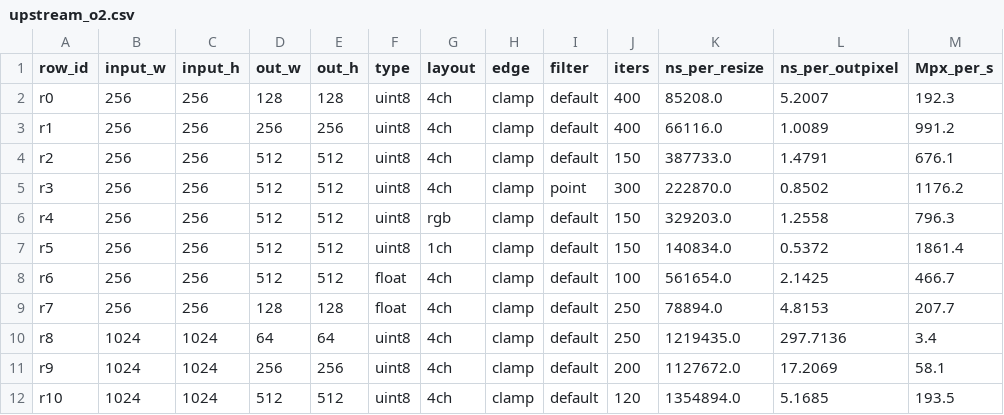
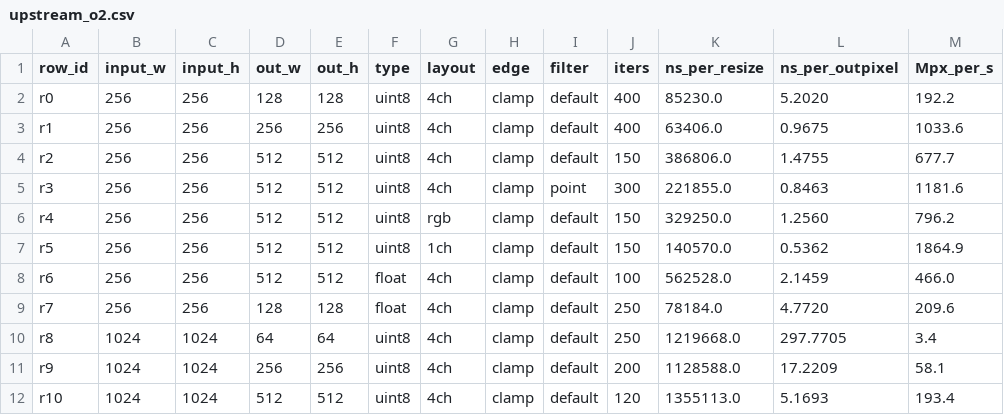
Before and after one commit to aplghl/stb-image-resize-opt, a CSV file: results/upstream_o2.csv, drawn as a sheet; only a part is shown; the diff covers the shown part only.

Commit message:
results: regenerate with held-out PGO; trim corpus; docs
- summary.csv/fork.csv: dispatched library with held-out PGO (+36-38%)
- consumer.csv: sRGB RGBA downstream 1.23x (held-out PGO)
- corpus trimmed to the three images the resize harness uses
- README/results/README updated

```diff
--- a/results/upstream_o2.csv
+++ b/results/upstream_o2.csv
@@ -1,12 +1,12 @@
 row_id,input_w,input_h,out_w,out_h,type,layout,edge,filter,iters,ns_per_resize,ns_per_outpixel,Mpx_per_s
-r0,256,256,128,128,uint8,4ch,clamp,default,400,85208.0,5.2007,192.3
-r1,256,256,256,256,uint8,4ch,clamp,default,400,66116.0,1.0089,991.2
-r2,256,256,512,512,uint8,4ch,clamp,default,150,387733.0,1.4791,676.1
-r3,256,256,512,512,uint8,4ch,clamp,point,300,222870.0,0.8502,1176.2
-r4,256,256,512,512,uint8,rgb,clamp,default,150,329203.0,1.2558,796.3
-r5,256,256,512,512,uint8,1ch,clamp,default,150,140834.0,0.5372,1861.4
-r6,256,256,512,512,float,4ch,clamp,default,100,561654.0,2.1425,466.7
-r7,256,256,128,128,float,4ch,clamp,default,250,78894.0,4.8153,207.7
-r8,1024,1024,64,64,uint8,4ch,clamp,default,250,1219435.0,297.7136,3.4
-r9,1024,1024,256,256,uint8,4ch,clamp,default,200,1127672.0,17.2069,58.1
-r10,1024,1024,512,512,uint8,4ch,clamp,default,120,1354894.0,5.1685,193.5
+r0,256,256,128,128,uint8,4ch,clamp,default,400,85230.0,5.2020,192.2
+r1,256,256,256,256,uint8,4ch,clamp,default,400,63406.0,0.9675,1033.6
+r2,256,256,512,512,uint8,4ch,clamp,default,150,386806.0,1.4755,677.7
+r3,256,256,512,512,uint8,4ch,clamp,point,300,221855.0,0.8463,1181.6
+r4,256,256,512,512,uint8,rgb,clamp,default,150,329250.0,1.2560,796.2
+r5,256,256,512,512,uint8,1ch,clamp,default,150,140570.0,0.5362,1864.9
+r6,256,256,512,512,float,4ch,clamp,default,100,562528.0,2.1459,466.0
+r7,256,256,128,128,float,4ch,clamp,default,250,78184.0,4.7720,209.6
+r8,1024,1024,64,64,uint8,4ch,clamp,default,250,1219668.0,297.7705,3.4
+r9,1024,1024,256,256,uint8,4ch,clamp,default,200,1128588.0,17.2209,58.1
+r10,1024,1024,512,512,uint8,4ch,clamp,default,120,1355113.0,5.1693,193.4
```
Also changed, not shown: 37 edited cells elsewhere in this file, results/consumer.csv, results/fork.csv, 3 other files.
